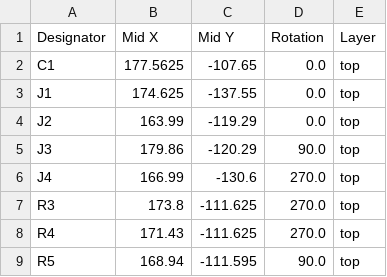
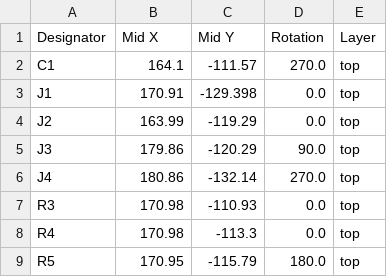
Before and after one commit to sadekbaroudi/vik, a CSV file: pcb/trackpoint-2-piece/production/positions.csv, drawn as a sheet.

```diff
--- a/pcb/trackpoint-2-piece/production/positions.csv
+++ b/pcb/trackpoint-2-piece/production/positions.csv
@@ -1,9 +1,9 @@
 Designator,Mid X,Mid Y,Rotation,Layer
-C1,177.5625,-107.65,0.0,top
-J1,174.625,-137.55,0.0,top
+C1,164.1,-111.57,270.0,top
+J1,170.91,-129.398,0.0,top
 J2,163.99,-119.29,0.0,top
 J3,179.86,-120.29,90.0,top
-J4,166.99,-130.6,270.0,top
-R3,173.8,-111.625,270.0,top
-R4,171.43,-111.625,270.0,top
-R5,168.94,-111.595,90.0,top
+J4,180.86,-132.14,270.0,top
+R3,170.98,-110.93,0.0,top
+R4,170.98,-113.3,0.0,top
+R5,170.95,-115.79,180.0,top
```
Also changed, not shown: pcb/trackpoint-2-piece/production/bom.csv, 15 other files.
